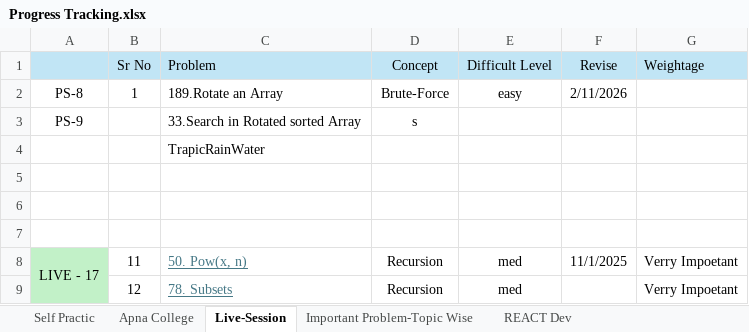
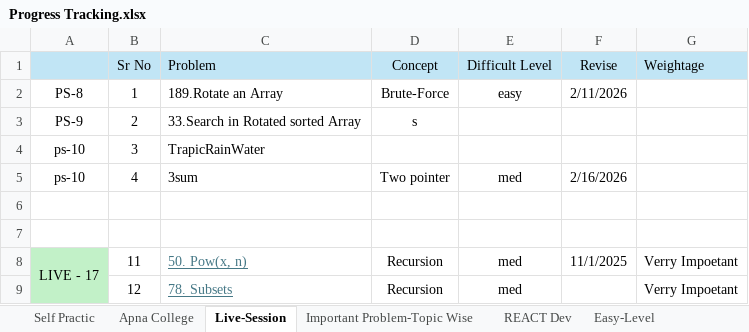
Before and after one commit to abhishek8414/DSA-JAVA, an Excel workbook: Progress Tracking.xlsx, sheet Live-Session, drawn as a sheet; values as stored, in another font and other column widths than the file's, no borders; removed rows and columns are numbered as before the commit, all else as after; the diff names each change by its address in the sheet, - before the commit and + after, or states it on an @@ line.

Commit message:
isma excel sheet ko modify kiye hai or code me kuch vher char kiye hai

```diff
--- a/Progress Tracking.xlsx (sheet Live-Session)
+++ b/Progress Tracking.xlsx (sheet Live-Session)
+sheet tab: Easy-Level
-B3 (Sr No): (empty)
+B3 (Sr No): 2
-row 4:  |  | TrapicRainWater
-row 4: (empty)
+row 4: ps-10 | 3 | TrapicRainWater
+row 5: ps-10 | 4 | 3sum | Two pointer | med | 2/16/2026
```
Also changed, not shown: sheet Apna College, 1 other file.
